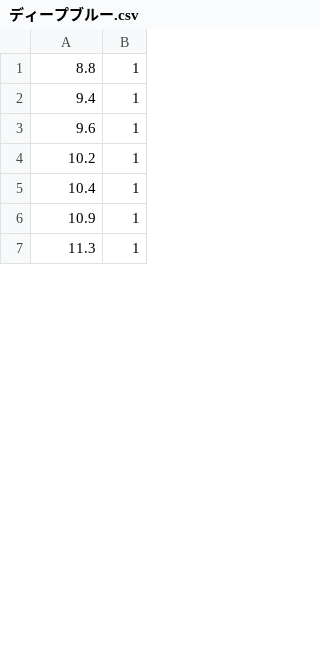
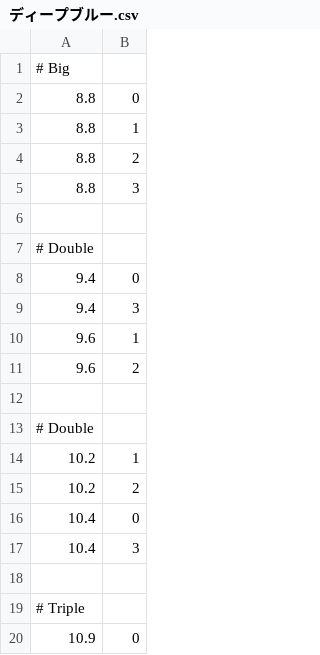
Before and after one commit to Xwilarg/StrawberryJam6, a CSV file: Assets/AudioTracks/ディープブルー.csv, drawn as a sheet; only a part is shown; the shorter side is filled out with more unchanged rows; the diff covers the shown part only.

```diff
--- a/Assets/AudioTracks/ディープブルー.csv
+++ b/Assets/AudioTracks/ディープブルー.csv
@@ -1,6 +1,20 @@
+# Big
+8.8,0
 8.8,1
-9.4,1
+8.8,2
+8.8,3
+
+# Double
+9.4,0
+9.4,3
 9.6,1
+9.6,2
+
+# Double
 10.2,1
-10.4,1
-10.9,1
+10.2,2
+10.4,0
+10.4,3
+
+# Triple
+10.9,0
```
Also changed, not shown: 64 added rows, 2 removed rows and 20 edited cells elsewhere in this file, 3 other files.
